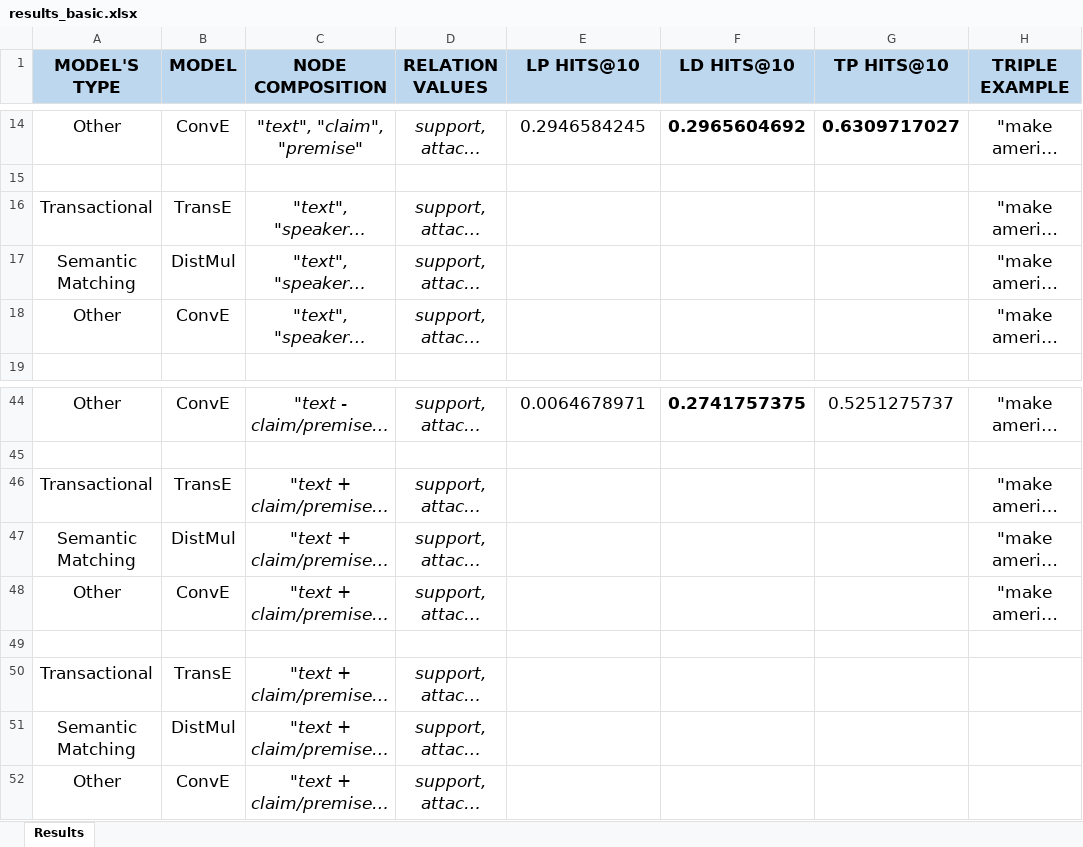
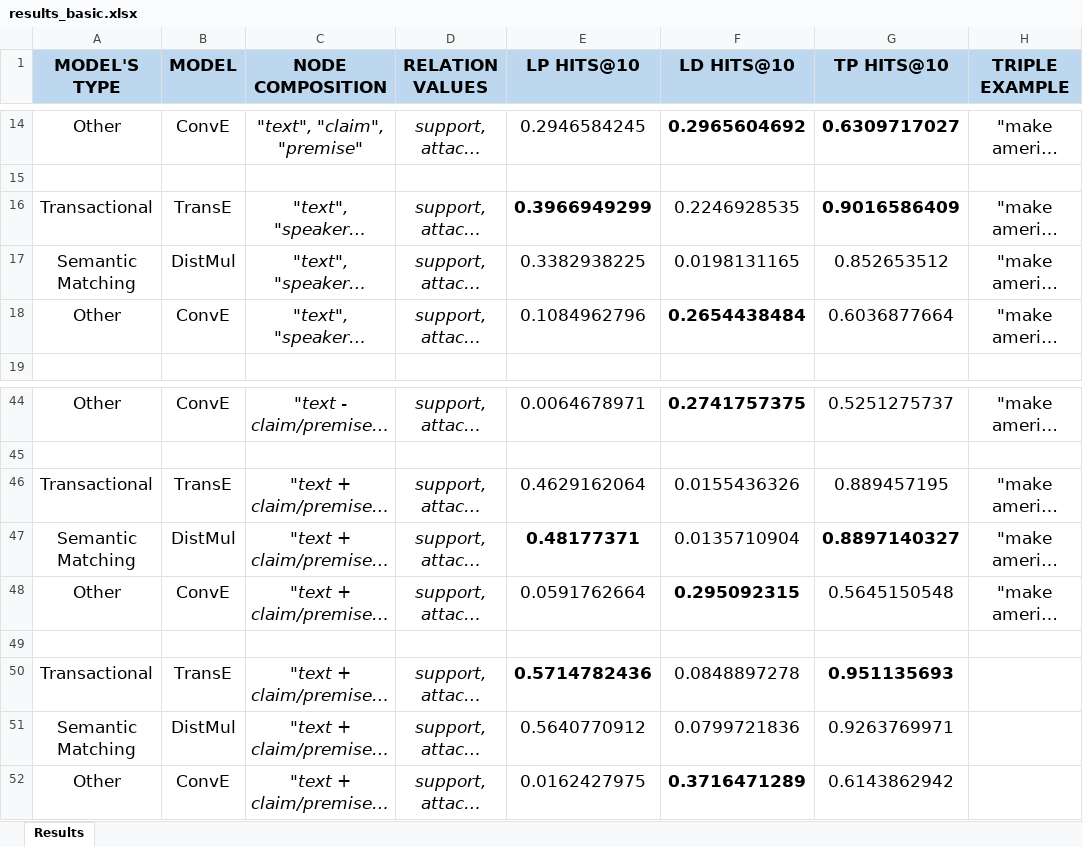
Before and after one commit to deborahdore/political-debates-graph-analysis, an Excel workbook: benchmarking/search_for_best_combination/results_basic.xlsx, sheet Results, drawn as a sheet; only a part is shown, gaps mark what is left out; long unchanged cells end in …; values as stored, in another font and other column widths than the file's, no borders; the diff covers the shown part only; the diff names each change by its address in the sheet, - before the commit and + after, or states it on an @@ line.

Commit message:
+ results

```diff
--- a/benchmarking/search_for_best_combination/results_basic.xlsx (sheet Results)
+++ b/benchmarking/search_for_best_combination/results_basic.xlsx (sheet Results)
-E16 (LP HITS@10): (empty)
+E16 (LP HITS@10): 0.3966949299
-F16 (LD HITS@10): (empty)
+F16 (LD HITS@10): 0.2246928535
-G16 (TP HITS@10): (empty)
+G16 (TP HITS@10): 0.9016586409
-E17 (LP HITS@10): (empty)
+E17 (LP HITS@10): 0.3382938225
-F17 (LD HITS@10): (empty)
+F17 (LD HITS@10): 0.0198131165
-G17 (TP HITS@10): (empty)
+G17 (TP HITS@10): 0.852653512
-E18 (LP HITS@10): (empty)
+E18 (LP HITS@10): 0.1084962796
-F18 (LD HITS@10): (empty)
+F18 (LD HITS@10): 0.2654438484
-G18 (TP HITS@10): (empty)
+G18 (TP HITS@10): 0.6036877664
-E46 (LP HITS@10): (empty)
+E46 (LP HITS@10): 0.4629162064
-F46 (LD HITS@10): (empty)
+F46 (LD HITS@10): 0.0155436326
-G46 (TP HITS@10): (empty)
+G46 (TP HITS@10): 0.889457195
-E47 (LP HITS@10): (empty)
+E47 (LP HITS@10): 0.48177371
-F47 (LD HITS@10): (empty)
+F47 (LD HITS@10): 0.0135710904
-G47 (TP HITS@10): (empty)
+G47 (TP HITS@10): 0.8897140327
-E48 (LP HITS@10): (empty)
+E48 (LP HITS@10): 0.0591762664
-F48 (LD HITS@10): (empty)
+F48 (LD HITS@10): 0.295092315
-G48 (TP HITS@10): (empty)
+G48 (TP HITS@10): 0.5645150548
-E50 (LP HITS@10): (empty)
+E50 (LP HITS@10): 0.5714782436
-F50 (LD HITS@10): (empty)
+F50 (LD HITS@10): 0.0848897278
-G50 (TP HITS@10): (empty)
+G50 (TP HITS@10): 0.951135693
-E51 (LP HITS@10): (empty)
+E51 (LP HITS@10): 0.5640770912
-F51 (LD HITS@10): (empty)
+F51 (LD HITS@10): 0.0799721836
-G51 (TP HITS@10): (empty)
+G51 (TP HITS@10): 0.9263769971
-E52 (LP HITS@10): (empty)
+E52 (LP HITS@10): 0.0162427975
-F52 (LD HITS@10): (empty)
+F52 (LD HITS@10): 0.3716471289
-G52 (TP HITS@10): (empty)
+G52 (TP HITS@10): 0.6143862942
```
Also changed, not shown: 18 edited cells elsewhere in this sheet, 15 other files.
